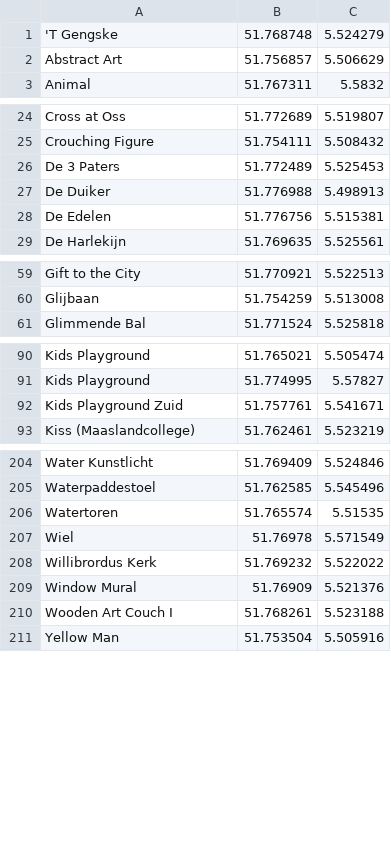
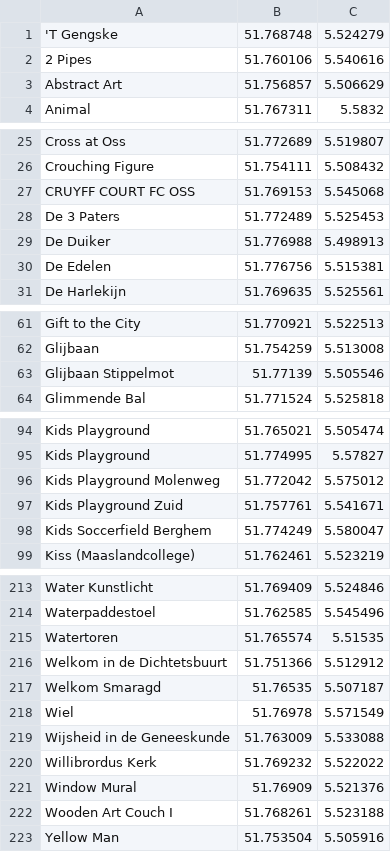
Before and after one commit to PoGoSonic/PogoMap, a CSV file: IITC_PortalList_export.csv, drawn as a sheet; only a part is shown, gaps mark what is left out; the diff covers the shown part only.

```diff
--- a/IITC_PortalList_export.csv
+++ b/IITC_PortalList_export.csv
@@ -1,2 +1,3 @@
 "'T Gengske","51.768748","5.524279"
+"2 Pipes","51.760106","5.540616"
 "Abstract Art","51.756857","5.506629"
@@ -25,2 +26,3 @@
 "Crouching Figure","51.754111","5.508432"
+"CRUYFF COURT FC OSS","51.769153","5.545068"
 "De 3 Paters","51.772489","5.525453"
@@ -60,2 +62,3 @@
 "Glijbaan","51.754259","5.513008"
+"Glijbaan Stippelmot","51.77139","5.505546"
 "Glimmende Bal","51.771524","5.525818"
@@ -91,3 +95,5 @@
 "Kids Playground","51.774995","5.57827"
+"Kids Playground Molenweg","51.772042","5.575012"
 "Kids Playground Zuid","51.757761","5.541671"
+"Kids Soccerfield Berghem","51.774249","5.580047"
 "Kiss (Maaslandcollege)","51.762461","5.523219"
@@ -206,3 +215,6 @@
 "Watertoren","51.765574","5.51535"
+"Welkom in de Dichtetsbuurt","51.751366","5.512912"
+"Welkom Smaragd","51.76535","5.507187"
 "Wiel","51.76978","5.571549"
+"Wijsheid in de Geneeskunde","51.763009","5.533088"
 "Willibrordus Kerk","51.769232","5.522022"
```
Also changed, not shown: 4 added rows and 1 edited cell elsewhere in this file, PokemonGoLocations.csv, PokemonGoLocations_Oss.csv, 6 other files.
